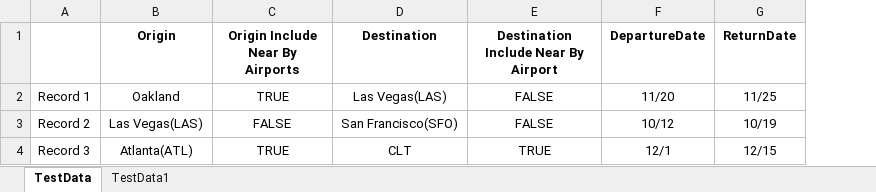
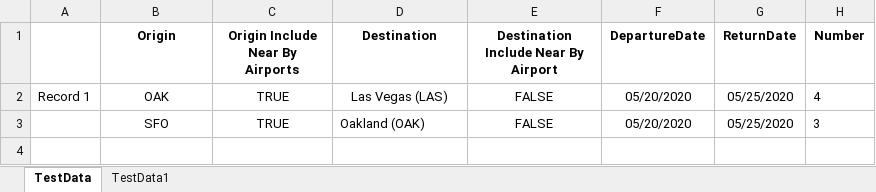
Before and after one commit to Harmeet-Walia/Kayak-Automation, an Excel workbook: target/test-classes/TestData-Kayak.xlsx, sheet TestData, drawn as a sheet; values as stored, in another font and other column widths than the file's, no borders; removed rows and columns are numbered as before the commit, all else as after; the diff names each change by its address in the sheet, - before the commit and + after, or states it on an @@ line.

```diff
--- a/target/test-classes/TestData-Kayak.xlsx (sheet TestData)
+++ b/target/test-classes/TestData-Kayak.xlsx (sheet TestData)
+column H (Number), row 2: 4
-B2 (Origin): Oakland
+B2 (Origin): OAK
-D2 (Destination): Las Vegas(LAS)
+D2 (Destination): Las Vegas (LAS)
-F2 (DepartureDate): 11/20
+F2 (DepartureDate): 05/20/2020
-G2 (ReturnDate): 11/25
+G2 (ReturnDate): 05/25/2020
-row 3: Record 2 | Las Vegas(LAS) | FALSE | San Francisco(SFO) | FALSE | 10/12 | 10/19
-row 4: Record 3 | Atlanta(ATL) | TRUE | CLT | TRUE | 12/1 | 12/15
+row 3:  | SFO | TRUE | Oakland (OAK) | FALSE | 05/20/2020 | 05/25/2020 | 3
```
Also changed, not shown: target/classes/TestData-Kayak.xlsx, 29 other files.
